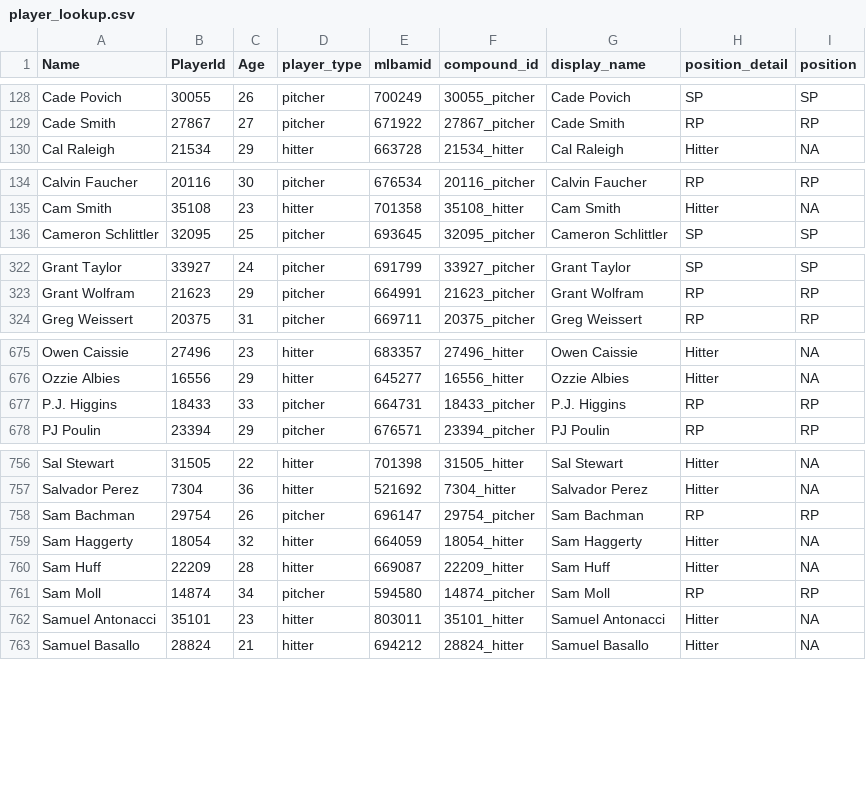
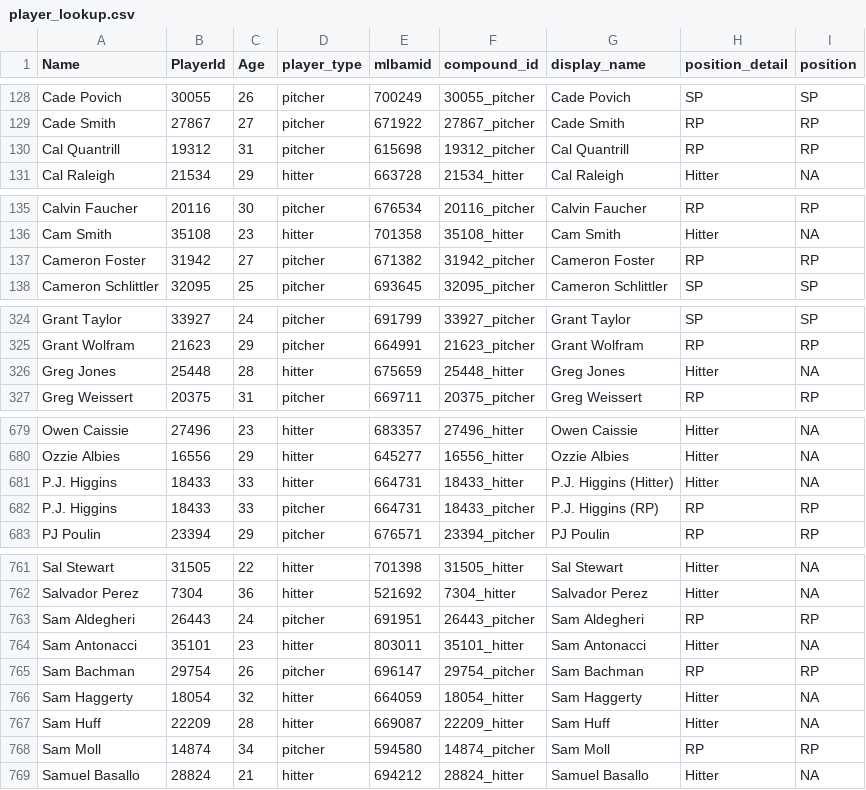
Before and after one commit to rpollack/mcfarland, a CSV file: player_lookup.csv, drawn as a sheet; only a part is shown, gaps mark what is left out; the diff covers the shown part only.

```diff
--- a/player_lookup.csv
+++ b/player_lookup.csv
@@ -129,2 +129,3 @@ Cade Povich,30055,26,pitcher,700249,30055_pitcher,Cade Povich,SP,SP
 Cade Smith,27867,27,pitcher,671922,27867_pitcher,Cade Smith,RP,RP
+Cal Quantrill,19312,31,pitcher,615698,19312_pitcher,Cal Quantrill,RP,RP
 Cal Raleigh,21534,29,hitter,663728,21534_hitter,Cal Raleigh,Hitter,NA
@@ -135,2 +136,3 @@ Calvin Faucher,20116,30,pitcher,676534,20116_pitcher,Calvin Faucher,RP,RP
 Cam Smith,35108,23,hitter,701358,35108_hitter,Cam Smith,Hitter,NA
+Cameron Foster,31942,27,pitcher,671382,31942_pitcher,Cameron Foster,RP,RP
 Cameron Schlittler,32095,25,pitcher,693645,32095_pitcher,Cameron Schlittler,SP,SP
@@ -323,2 +325,3 @@ Grant Taylor,33927,24,pitcher,691799,33927_pitcher,Grant Taylor,SP,SP
 Grant Wolfram,21623,29,pitcher,664991,21623_pitcher,Grant Wolfram,RP,RP
+Greg Jones,25448,28,hitter,675659,25448_hitter,Greg Jones,Hitter,NA
 Greg Weissert,20375,31,pitcher,669711,20375_pitcher,Greg Weissert,RP,RP
@@ -676,3 +680,4 @@ Owen Caissie,27496,23,hitter,683357,27496_hitter,Owen Caissie,Hitter,NA
 Ozzie Albies,16556,29,hitter,645277,16556_hitter,Ozzie Albies,Hitter,NA
-P.J. Higgins,18433,33,pitcher,664731,18433_pitcher,P.J. Higgins,RP,RP
+P.J. Higgins,18433,33,hitter,664731,18433_hitter,P.J. Higgins (Hitter),Hitter,NA
+P.J. Higgins,18433,33,pitcher,664731,18433_pitcher,P.J. Higgins (RP),RP,RP
 PJ Poulin,23394,29,pitcher,676571,23394_pitcher,PJ Poulin,RP,RP
@@ -757,2 +762,4 @@ Sal Stewart,31505,22,hitter,701398,31505_hitter,Sal Stewart,Hitter,NA
 Salvador Perez,7304,36,hitter,521692,7304_hitter,Salvador Perez,Hitter,NA
+Sam Aldegheri,26443,24,pitcher,691951,26443_pitcher,Sam Aldegheri,RP,RP
+Sam Antonacci,35101,23,hitter,803011,35101_hitter,Sam Antonacci,Hitter,NA
 Sam Bachman,29754,26,pitcher,696147,29754_pitcher,Sam Bachman,RP,RP
@@ -761,3 +768,2 @@ Sam Huff,22209,28,hitter,669087,22209_hitter,Sam Huff,Hitter,NA
 Sam Moll,14874,34,pitcher,594580,14874_pitcher,Sam Moll,RP,RP
-Samuel Antonacci,35101,23,hitter,803011,35101_hitter,Samuel Antonacci,Hitter,NA
 Samuel Basallo,28824,21,hitter,694212,28824_hitter,Samuel Basallo,Hitter,NA
```
Also changed, not shown: 1 added row and 2 edited cells elsewhere in this file, full_stats_hitters.csv, full_stats_pitchers.csv, 1 other file.
